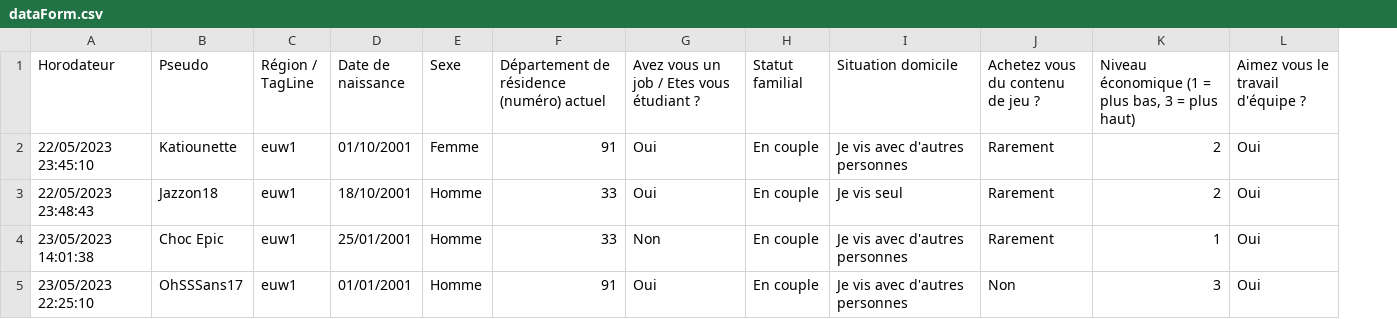
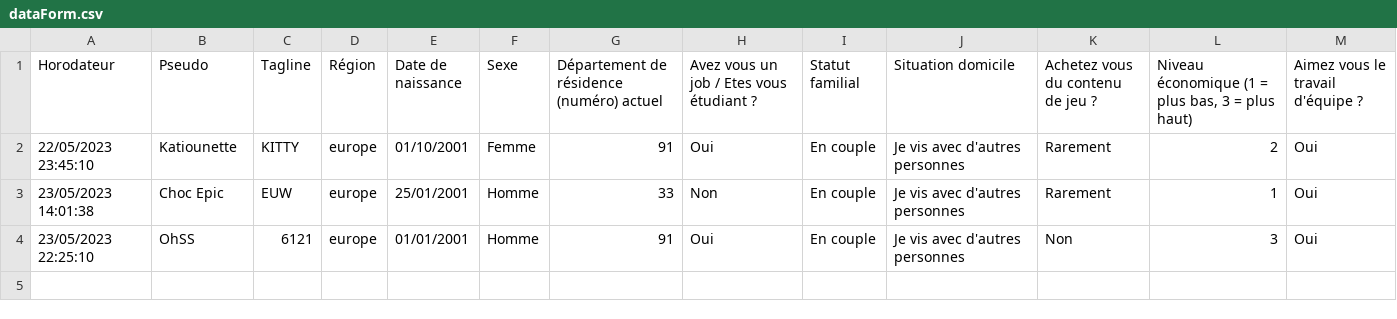
Before and after one commit to kchardon/YPPOG_project_M1, a CSV file: leagueOfLegends/data/dataForm.csv, drawn as a sheet; only a part is shown; removed rows and columns are numbered as before the commit, all else as after; rows hold the shown columns only; the diff names each change by its address in the sheet, - before the commit and + after, or states it on an @@ line.

Commit message:
change of API (tagline in lol)

```diff
--- a/leagueOfLegends/data/dataForm.csv
+++ b/leagueOfLegends/data/dataForm.csv
-column C (Région / TagLine), row 2: euw1; rows 4-5: euw1 | euw1
+column C (Tagline), rows 2-4: KITTY | EUW | 6121
+column D (Région), rows 2-4: all europe
-row 3: 22/05/2023 23:48:43 | Jazzon18 | euw1 | 18/10/2001 | Homme | 33 | Oui | En couple | Je vis seul | Rarement | 2 | Oui
-B4 (Pseudo): OhSSSans17
+B4 (Pseudo): OhSS
```
Also changed, not shown: 4 other files.
